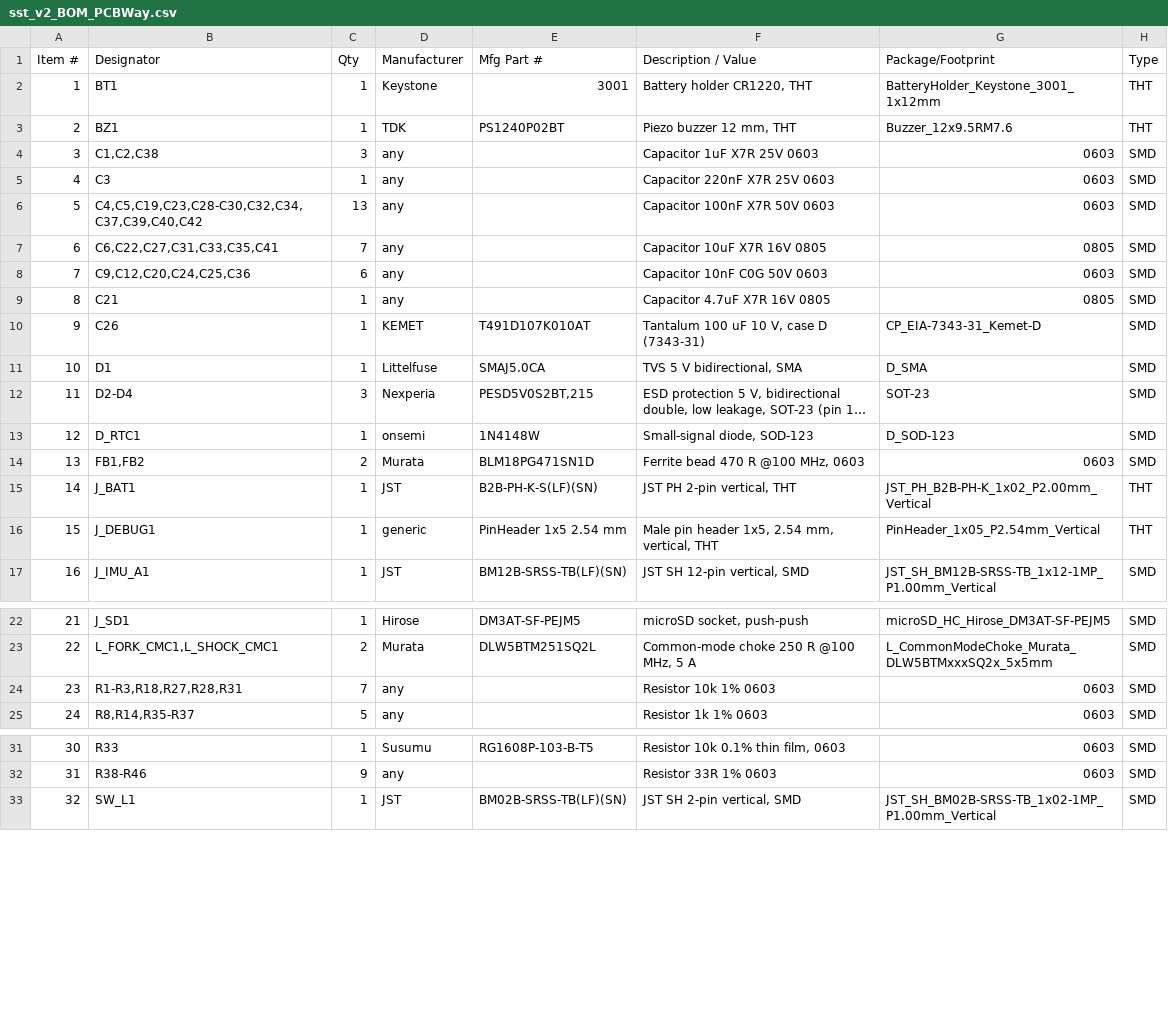
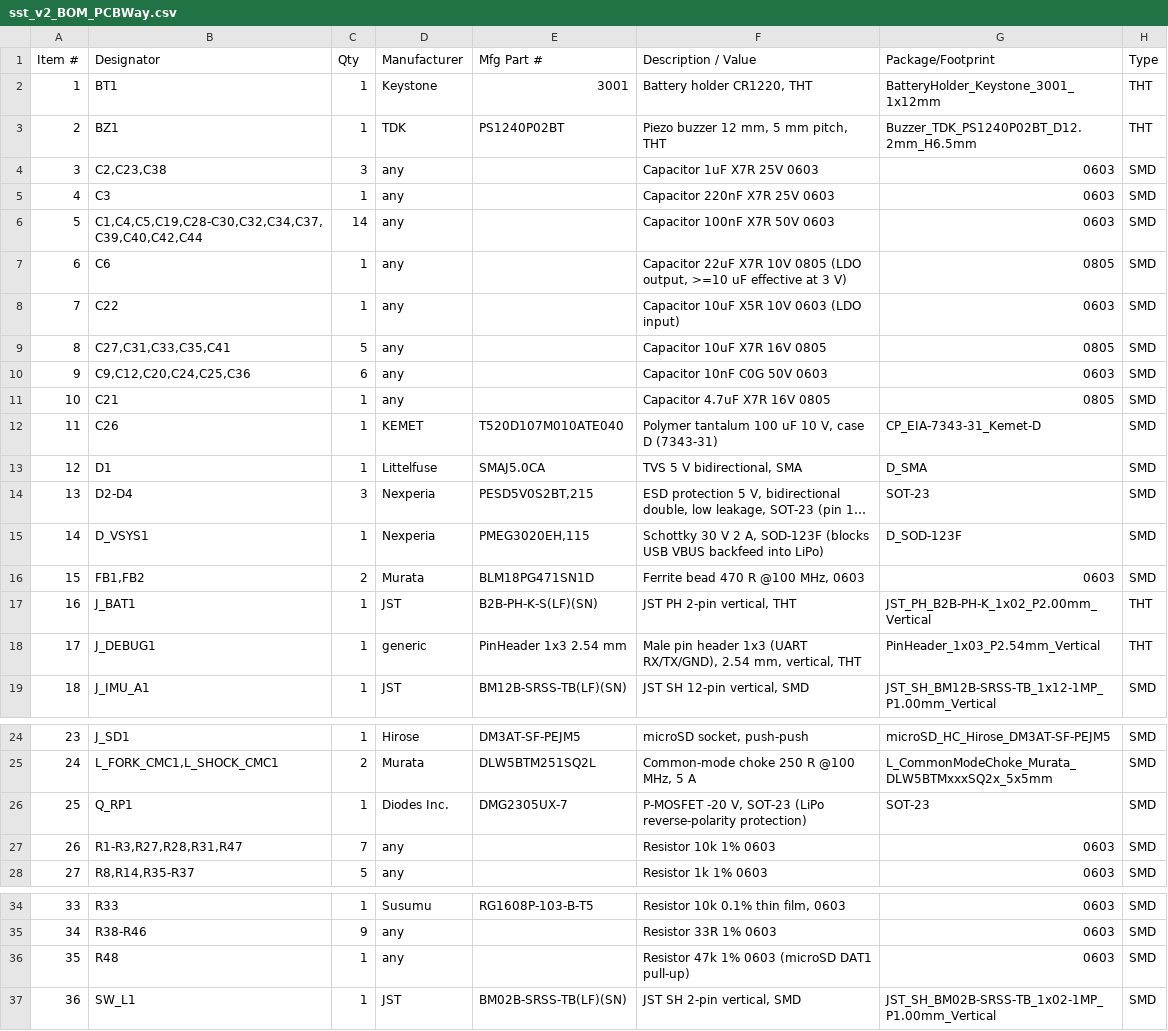
Before and after one commit to manhatma/sst, a CSV file: hardware/sst_v2/fab/sst_v2_BOM_PCBWay.csv, drawn as a sheet; only a part is shown, gaps mark what is left out; long unchanged cells end in …; removed rows and columns are numbered as before the commit, all else as after; the diff covers the shown part only; the diff names each change by its address in the sheet, - before the commit and + after, or states it on an @@ line.

```diff
--- a/hardware/sst_v2/fab/sst_v2_BOM_PCBWay.csv
+++ b/hardware/sst_v2/fab/sst_v2_BOM_PCBWay.csv
-F3 (Description / Value): Piezo buzzer 12 mm, THT
+F3 (Description / Value): Piezo buzzer 12 mm, 5 mm pitch, THT
-G3 (Package/Footprint): Buzzer_12x9.5RM7.6
+G3 (Package/Footprint): Buzzer_TDK_PS1240P02BT_D12.2mm_H6.5mm
-B4 (Designator): C1,C2,C38
+B4 (Designator): C2,C23,C38
-B6 (Designator): C4,C5,C19,C23,C28-C30,C32,C34,C37,C39,C40,C42
+B6 (Designator): C1,C4,C5,C19,C28-C30,C32,C34,C37,C39,C40,C42,C44
-C6 (Qty): 13
+C6 (Qty): 14
+row 7: 6 | C6 | 1 | any |  | Capacitor 22uF X7R 10V 0805 (LDO output, >=10 uF effective at 3 V) | 0805 | SMD
+row 8: 7 | C22 | 1 | any |  | Capacitor 10uF X5R 10V 0603 (LDO input) | 0603 | SMD
@@ column A (Item #) renumbered from row 9 down @@
-B9 (Designator): C6,C22,C27,C31,C33,C35,C41
+B9 (Designator): C27,C31,C33,C35,C41
-C9 (Qty): 7
+C9 (Qty): 5
-E12 (Mfg Part #): T491D107K010AT
+E12 (Mfg Part #): T520D107M010ATE040
-F12 (Description / Value): Tantalum 100 uF 10 V, case D (7343-31)
+F12 (Description / Value): Polymer tantalum 100 uF 10 V, case D (7343-31)
-row 13: 12 | D_RTC1 | 1 | onsemi | 1N4148W | Small-signal diode, SOD-123 | D_SOD-123 | SMD
+row 15: 14 | D_VSYS1 | 1 | Nexperia | PMEG3020EH,115 | Schottky 30 V 2 A, SOD-123F (blocks USB VBUS backfeed into LiPo) | D_SOD-123F | SMD
-E18 (Mfg Part #): PinHeader 1x5 2.54 mm
+E18 (Mfg Part #): PinHeader 1x3 2.54 mm
-F18 (Description / Value): …pin header 1x5, 2.54 mm,…
+F18 (Description / Value): …pin header 1x3 (UART RX/TX/GND), 2.54 mm,…
-G18 (Package/Footprint): PinHeader_1x05_P2.54mm_Vertical
+G18 (Package/Footprint): PinHeader_1x03_P2.54mm_Vertical
+row 26: 25 | Q_RP1 | 1 | Diodes Inc. | DMG2305UX-7 | P-MOSFET -20 V, SOT-23 (LiPo reverse-polarity protection) | SOT-23 | SMD
-B27 (Designator): R1-R3,R18,R27,R28,R31
+B27 (Designator): R1-R3,R27,R28,R31,R47
+row 36: 35 | R48 | 1 | any |  | Resistor 47k 1% 0603 (microSD DAT1 pull-up) | 0603 | SMD
```
Also changed, not shown: 2 edited cells elsewhere in this file, hardware/sst_v2/fab/sst_v2_CPL_PCBWay.csv, 23 other files.
